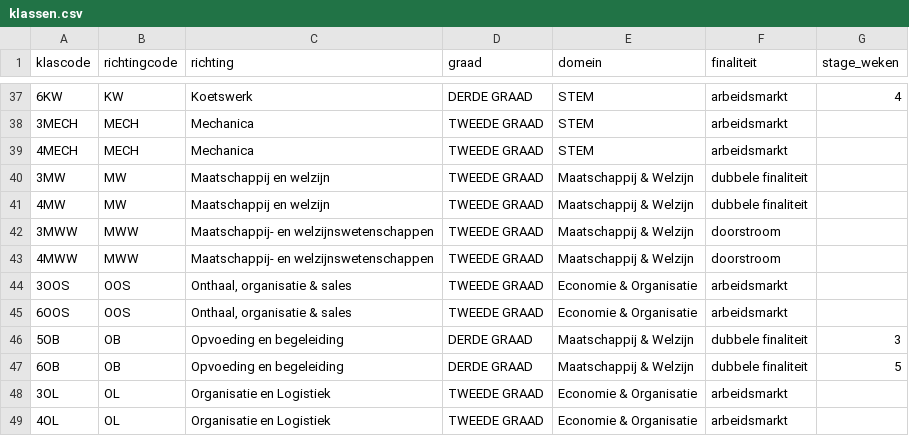
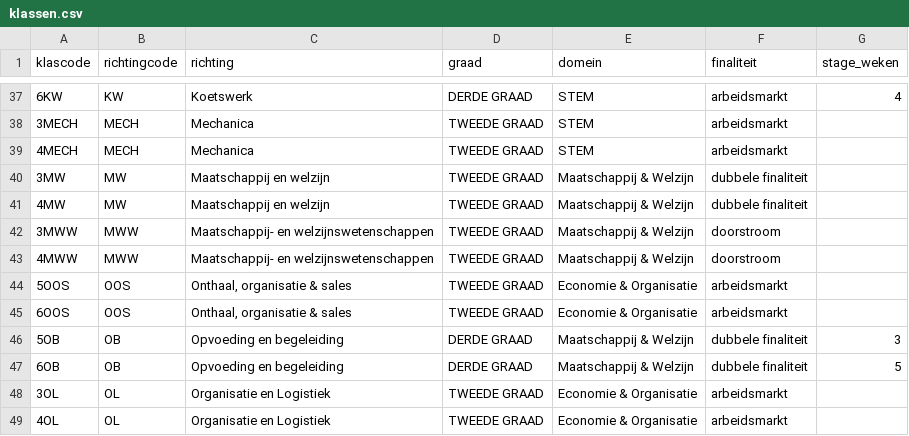
Before and after one commit to GOcampusRedingenhof/aanbod, a CSV file: data/klassen.csv, drawn as a sheet; only a part is shown, gaps mark what is left out.

Commit message:
Update klassen.csv

```diff
--- a/data/klassen.csv
+++ b/data/klassen.csv
@@ -43,3 +43,3 @@ klascode,richtingcode,richting,graad,domein,finaliteit,stage_weken
 4MWW,MWW,Maatschappij- en welzijnswetenschappen,TWEEDE GRAAD,Maatschappij & Welzijn,doorstroom,
-3OOS,OOS,"Onthaal, organisatie & sales",TWEEDE GRAAD,Economie & Organisatie,arbeidsmarkt,
+5OOS,OOS,"Onthaal, organisatie & sales",TWEEDE GRAAD,Economie & Organisatie,arbeidsmarkt,
 6OOS,OOS,"Onthaal, organisatie & sales",TWEEDE GRAAD,Economie & Organisatie,arbeidsmarkt,
```
